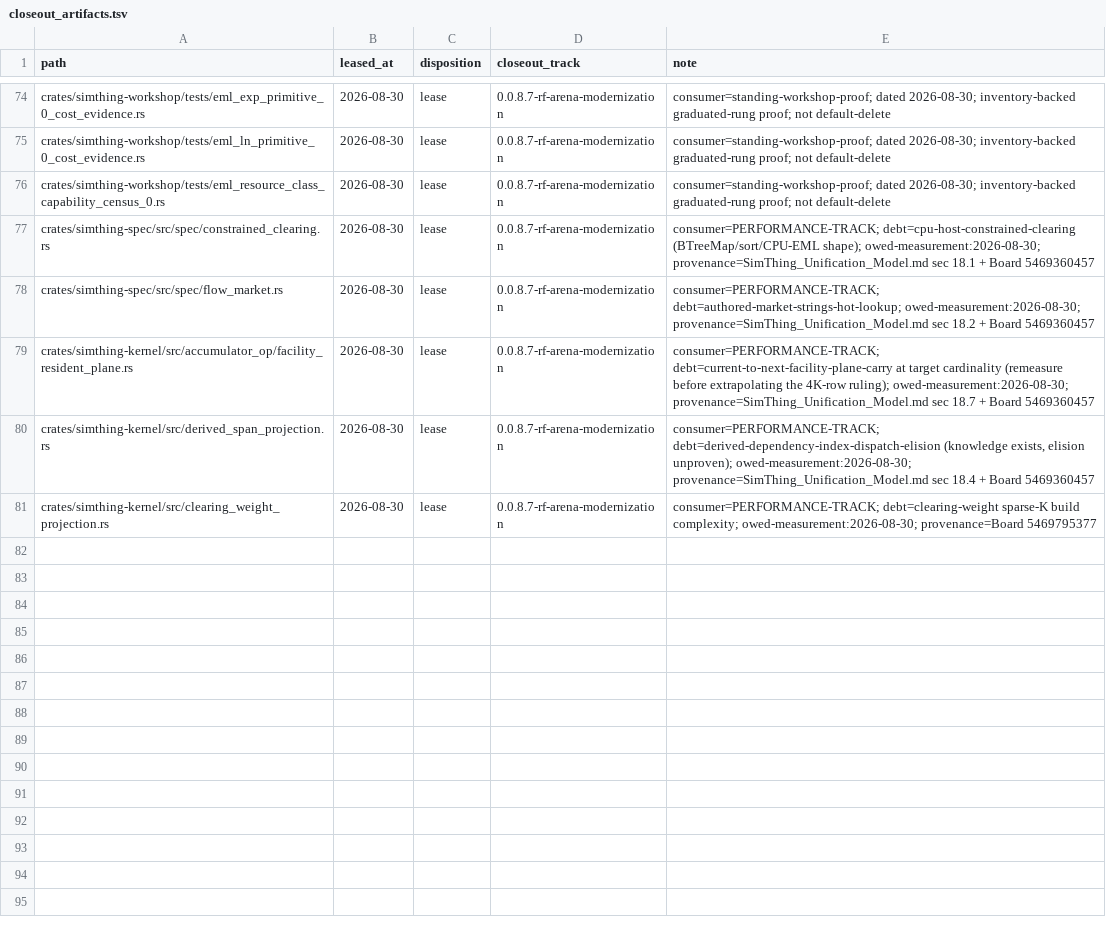
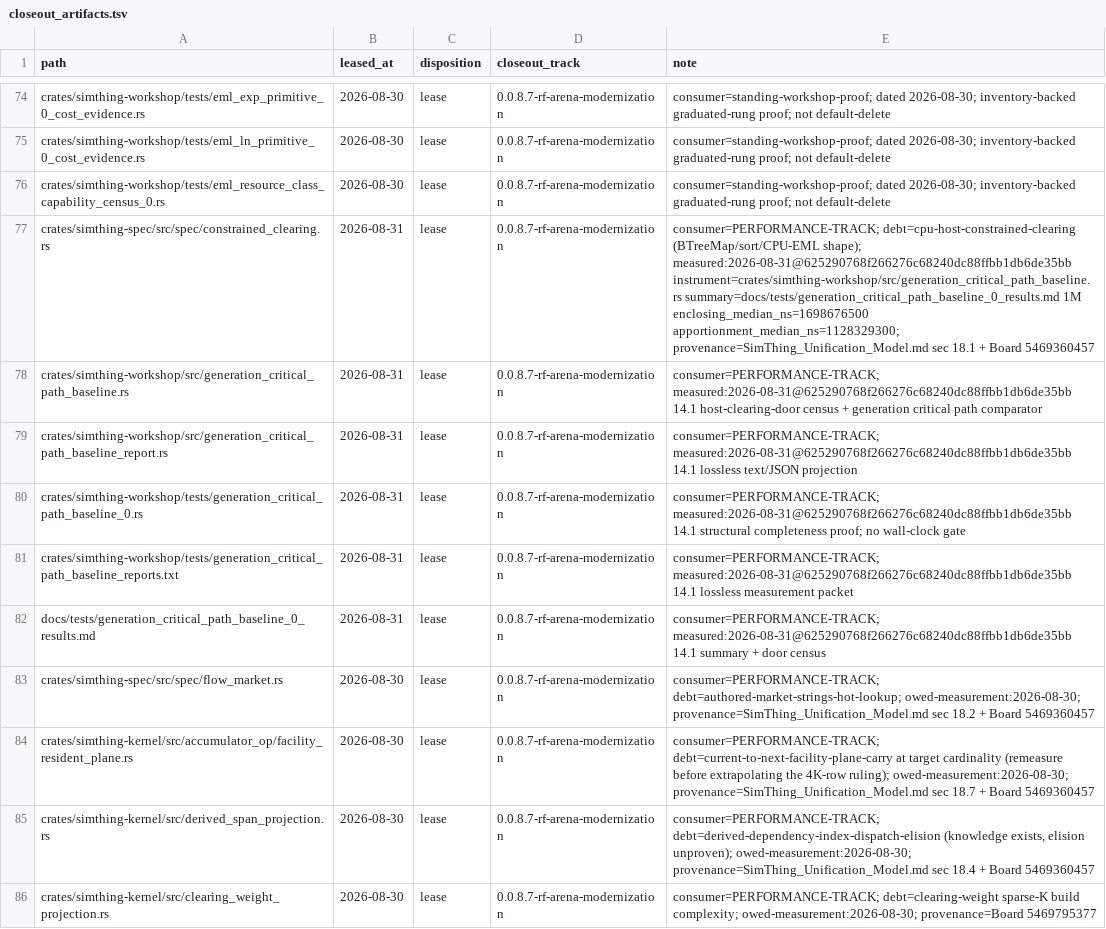
Before and after one commit to khorum08/SimThing, a TSV file: scripts/ci/closeout_artifacts.tsv, drawn as a sheet; only a part is shown, gaps mark what is left out.

```diff
--- a/scripts/ci/closeout_artifacts.tsv
+++ b/scripts/ci/closeout_artifacts.tsv
@@ -76,3 +76,8 @@ crates/simthing-workshop/tests/eml_ln_primitive_0_cost_evidence.rs	2026-08-30	le
 crates/simthing-workshop/tests/eml_resource_class_capability_census_0.rs	2026-08-30	lease	0.0.8.7-rf-arena-modernization	consumer=standing-workshop-proof; dated 2026-08-30; inventory-backed graduated-rung proof; not default-delete
-crates/simthing-spec/src/spec/constrained_clearing.rs	2026-08-30	lease	0.0.8.7-rf-arena-modernization	consumer=PERFORMANCE-TRACK; debt=cpu-host-constrained-clearing (BTreeMap/sort/CPU-EML shape); owed-measurement:2026-08-30; provenance=SimThing_Unification_Model.md sec 18.1 + Board 5469360457
+crates/simthing-spec/src/spec/constrained_clearing.rs	2026-08-31	lease	0.0.8.7-rf-arena-modernization	consumer=PERFORMANCE-TRACK; debt=cpu-host-constrained-clearing (BTreeMap/sort/CPU-EML shape); measured:2026-08-31@625290768f266276c68240dc88ffbb1db6de35bb instrument=crates/simthing-workshop/src/generation_critical_path_baseline.rs summary=docs/tests/generation_critical_path_baseline_0_results.md 1M enclosing_median_ns=1698676500 apportionment_median_ns=1128329300; provenance=SimThing_Unification_Model.md sec 18.1 + Board 5469360457
+crates/simthing-workshop/src/generation_critical_path_baseline.rs	2026-08-31	lease	0.0.8.7-rf-arena-modernization	consumer=PERFORMANCE-TRACK; measured:2026-08-31@625290768f266276c68240dc88ffbb1db6de35bb 14.1 host-clearing-door census + generation critical path comparator
+crates/simthing-workshop/src/generation_critical_path_baseline_report.rs	2026-08-31	lease	0.0.8.7-rf-arena-modernization	consumer=PERFORMANCE-TRACK; measured:2026-08-31@625290768f266276c68240dc88ffbb1db6de35bb 14.1 lossless text/JSON projection
+crates/simthing-workshop/tests/generation_critical_path_baseline_0.rs	2026-08-31	lease	0.0.8.7-rf-arena-modernization	consumer=PERFORMANCE-TRACK; measured:2026-08-31@625290768f266276c68240dc88ffbb1db6de35bb 14.1 structural completeness proof; no wall-clock gate
+crates/simthing-workshop/tests/generation_critical_path_baseline_reports.txt	2026-08-31	lease	0.0.8.7-rf-arena-modernization	consumer=PERFORMANCE-TRACK; measured:2026-08-31@625290768f266276c68240dc88ffbb1db6de35bb 14.1 lossless measurement packet
+docs/tests/generation_critical_path_baseline_0_results.md	2026-08-31	lease	0.0.8.7-rf-arena-modernization	consumer=PERFORMANCE-TRACK; measured:2026-08-31@625290768f266276c68240dc88ffbb1db6de35bb 14.1 summary + door census
 crates/simthing-spec/src/spec/flow_market.rs	2026-08-30	lease	0.0.8.7-rf-arena-modernization	consumer=PERFORMANCE-TRACK; debt=authored-market-strings-hot-lookup; owed-measurement:2026-08-30; provenance=SimThing_Unification_Model.md sec 18.2 + Board 5469360457
```
Also changed, not shown: scripts/ci/anchor_reach_log.tsv, scripts/ci/test_inventory.tsv, 7 other files.
